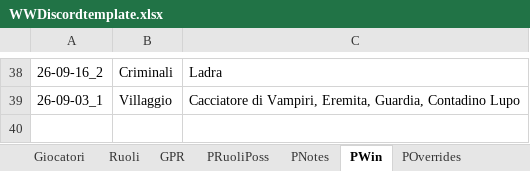
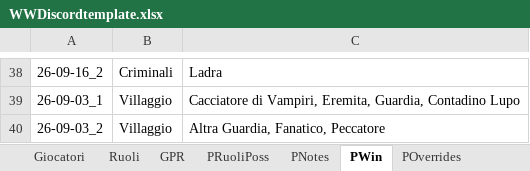
Before and after one commit to FilippoMart/WW-Discord, an Excel workbook: WWDiscordtemplate.xlsx, sheet PWin, drawn as a sheet; only a part is shown, gaps mark what is left out; values as stored, in another font and other column widths than the file's, no borders; the diff names each change by its address in the sheet, - before the commit and + after, or states it on an @@ line.

```diff
--- a/WWDiscordtemplate.xlsx (sheet PWin)
+++ b/WWDiscordtemplate.xlsx (sheet PWin)
+row 40: 26-09-03_2 | Villaggio | Altra Guardia, Fanatico, Peccatore
```
Also changed, not shown: sheet GPR, sheet POverrides, sheet PNotes, sheet PRuoliPoss, 1 other file.
